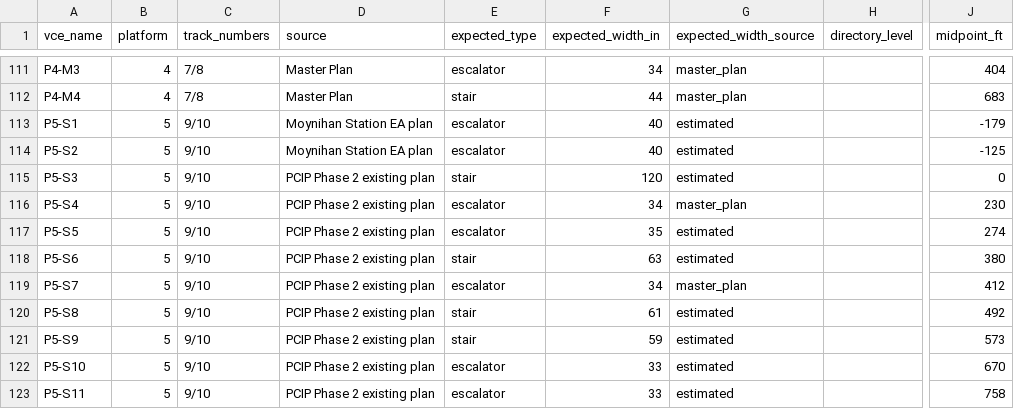
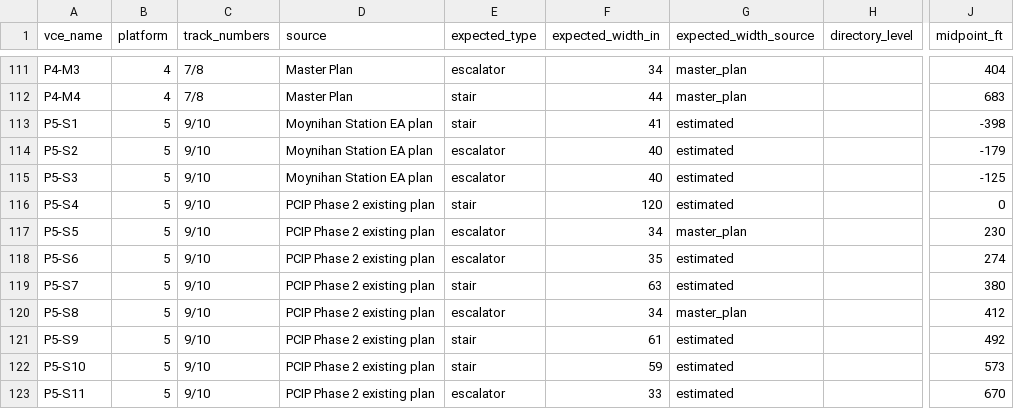
Before and after one commit to effective-transit-alliance/platform-crowd-model, a CSV file: data/vces_field_survey.csv, drawn as a sheet; only a part is shown, gaps mark what is left out; the diff covers the shown part only; the diff names each change by its address in the sheet, - before the commit and + after, or states it on an @@ line.

```diff
--- a/data/vces_field_survey.csv
+++ b/data/vces_field_survey.csv
-E113 (expected_type): escalator
+E113 (expected_type): stair
-F113 (expected_width_in): 40
+F113 (expected_width_in): 41
-J113 (midpoint_ft): -179
+J113 (midpoint_ft): -398
-J114 (midpoint_ft): -125
+J114 (midpoint_ft): -179
-D115 (source): PCIP Phase 2 existing plan
+D115 (source): Moynihan Station EA plan
-E115 (expected_type): stair
+E115 (expected_type): escalator
-F115 (expected_width_in): 120
+F115 (expected_width_in): 40
-J115 (midpoint_ft): 0
+J115 (midpoint_ft): -125
-E116 (expected_type): escalator
+E116 (expected_type): stair
-F116 (expected_width_in): 34
+F116 (expected_width_in): 120
-G116 (expected_width_source): master_plan
+G116 (expected_width_source): estimated
-J116 (midpoint_ft): 230
+J116 (midpoint_ft): 0
-F117 (expected_width_in): 35
+F117 (expected_width_in): 34
-G117 (expected_width_source): estimated
+G117 (expected_width_source): master_plan
-J117 (midpoint_ft): 274
+J117 (midpoint_ft): 230
-E118 (expected_type): stair
+E118 (expected_type): escalator
-F118 (expected_width_in): 63
+F118 (expected_width_in): 35
-J118 (midpoint_ft): 380
+J118 (midpoint_ft): 274
-E119 (expected_type): escalator
+E119 (expected_type): stair
-F119 (expected_width_in): 34
+F119 (expected_width_in): 63
-G119 (expected_width_source): master_plan
+G119 (expected_width_source): estimated
-J119 (midpoint_ft): 412
+J119 (midpoint_ft): 380
-E120 (expected_type): stair
+E120 (expected_type): escalator
-F120 (expected_width_in): 61
+F120 (expected_width_in): 34
-G120 (expected_width_source): estimated
+G120 (expected_width_source): master_plan
-J120 (midpoint_ft): 492
+J120 (midpoint_ft): 412
-F121 (expected_width_in): 59
+F121 (expected_width_in): 61
-J121 (midpoint_ft): 573
+J121 (midpoint_ft): 492
-E122 (expected_type): escalator
+E122 (expected_type): stair
-F122 (expected_width_in): 33
+F122 (expected_width_in): 59
-J122 (midpoint_ft): 670
+J122 (midpoint_ft): 573
-J123 (midpoint_ft): 758
+J123 (midpoint_ft): 670
```
Also changed, not shown: 3 added rows and 63 edited cells elsewhere in this file, data/vces.csv, data/vces_moynihan_ea.csv, 11 other files.
